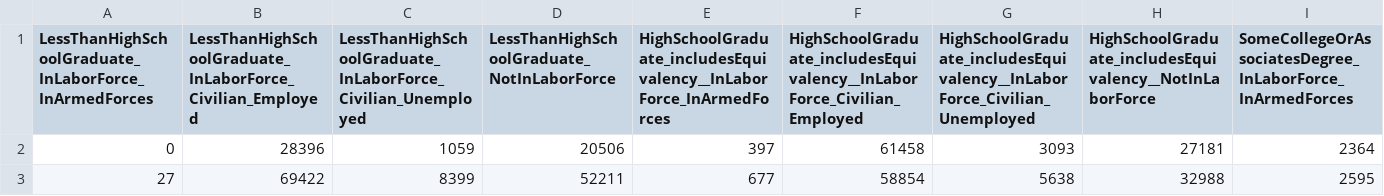
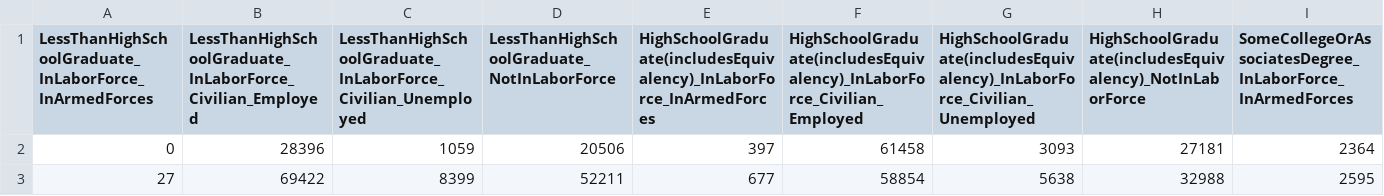
Before and after one commit to drawjk705/us-data, a CSV file: dataExtraction/dataFiles/economics/employmentStatusByEducation.csv, drawn as a sheet; only a part is shown; the diff names each change by its address in the sheet, - before the commit and + after, or states it on an @@ line.

```diff
--- a/dataExtraction/dataFiles/economics/employmentStatusByEducation.csv
+++ b/dataExtraction/dataFiles/economics/employmentStatusByEducation.csv
-E1: HighSchoolGraduate_includesEquivalency__InLaborForce_InArmedForces
+E1: HighSchoolGraduate(includesEquivalency)_InLaborForce_InArmedForces
-F1: HighSchoolGraduate_includesEquivalency__InLaborForce_Civilian_Employed
+F1: HighSchoolGraduate(includesEquivalency)_InLaborForce_Civilian_Employed
-G1: HighSchoolGraduate_includesEquivalency__InLaborForce_Civilian_Unemployed
+G1: HighSchoolGraduate(includesEquivalency)_InLaborForce_Civilian_Unemployed
-H1: HighSchoolGraduate_includesEquivalency__NotInLaborForce
+H1: HighSchoolGraduate(includesEquivalency)_NotInLaborForce
```
Also changed, not shown: dataExtraction/dataFiles/economics/povertyStatus.csv, dataExtraction/dataFiles/education/earningsBySexByEducation.csv, 12 other files.
